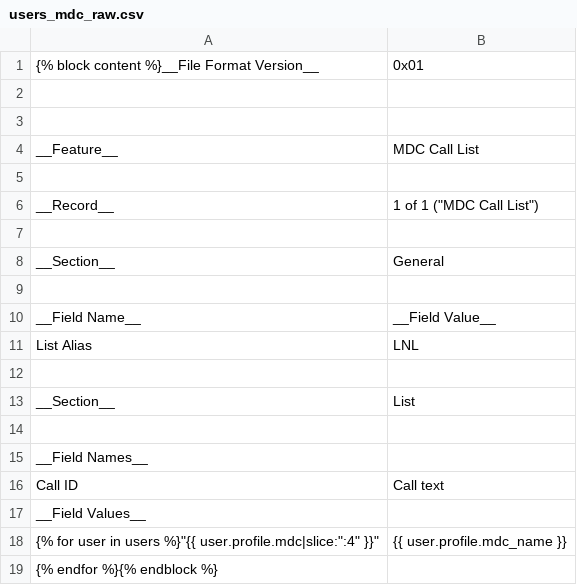
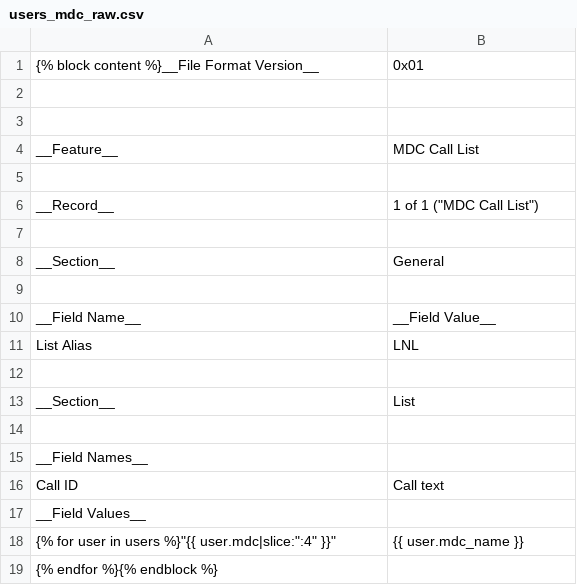
Before and after one commit to WPI-LNL/lnldb, a CSV file: site_tmpl/users_mdc_raw.csv, drawn as a sheet.

Commit message:
Profile removal mega-update
A lot of things happen here, primarily the removal of all references to the profile model (and consequentially some slight reshuffling).

```diff
--- a/site_tmpl/users_mdc_raw.csv
+++ b/site_tmpl/users_mdc_raw.csv
@@ -17,3 +17,3 @@ __Field Names__
 __Field Values__
-{% for user in users %}"{{ user.profile.mdc|slice:":4" }}","{{ user.profile.mdc_name }}"
+{% for user in users %}"{{ user.mdc|slice:":4" }}","{{ user.mdc_name }}"
 {% endfor %}{% endblock %}
```
Also changed, not shown: 52 other files.
